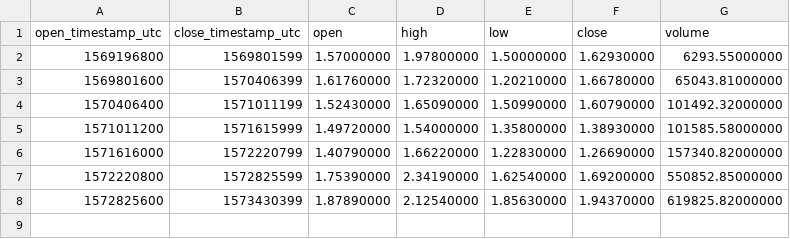
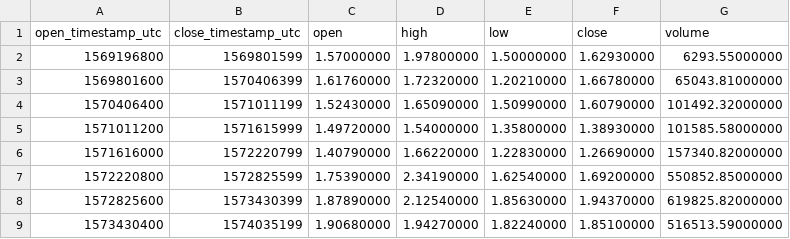
Before and after one commit to cryptobigbro/binance-HCUSDT, a CSV file: binance-HCUSDT-1w.csv, drawn as a sheet.

```diff
--- a/binance-HCUSDT-1w.csv
+++ b/binance-HCUSDT-1w.csv
@@ -8 +8,2 @@ open_timestamp_utc,close_timestamp_utc,open,high,low,close,volume
 1572825600,1573430399,1.87890000,2.12540000,1.85630000,1.94370000,619825.82000000
+1573430400,1574035199,1.90680000,1.94270000,1.82240000,1.85100000,516513.59000000
```
Also changed, not shown: binance-HCUSDT-1d.csv, binance-HCUSDT-1h.csv.
